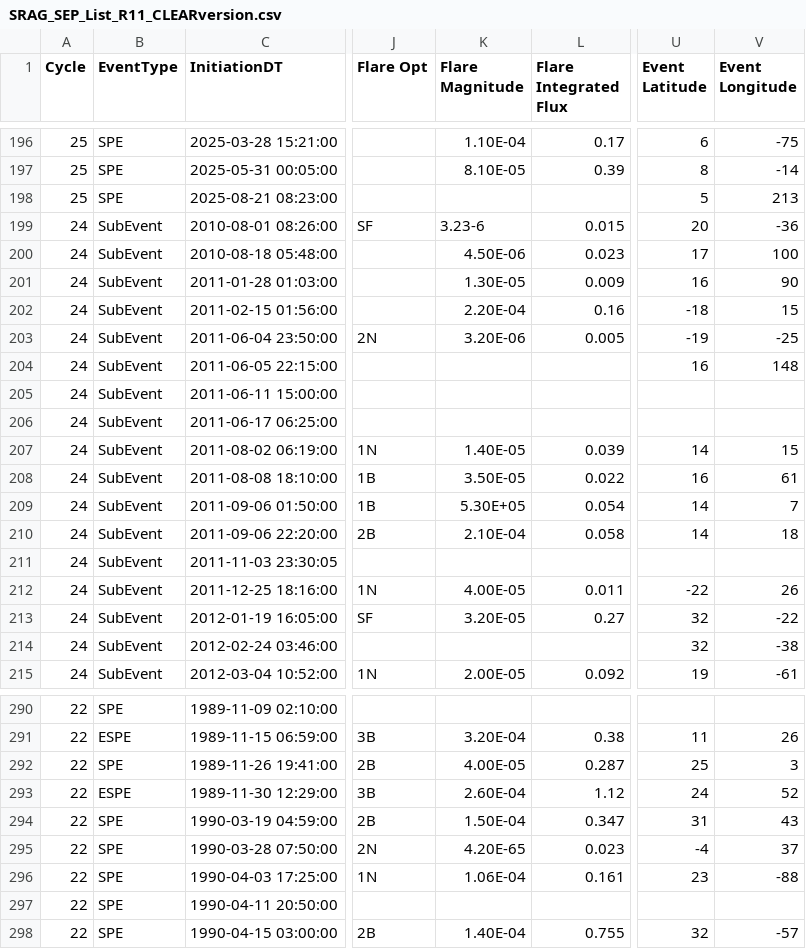
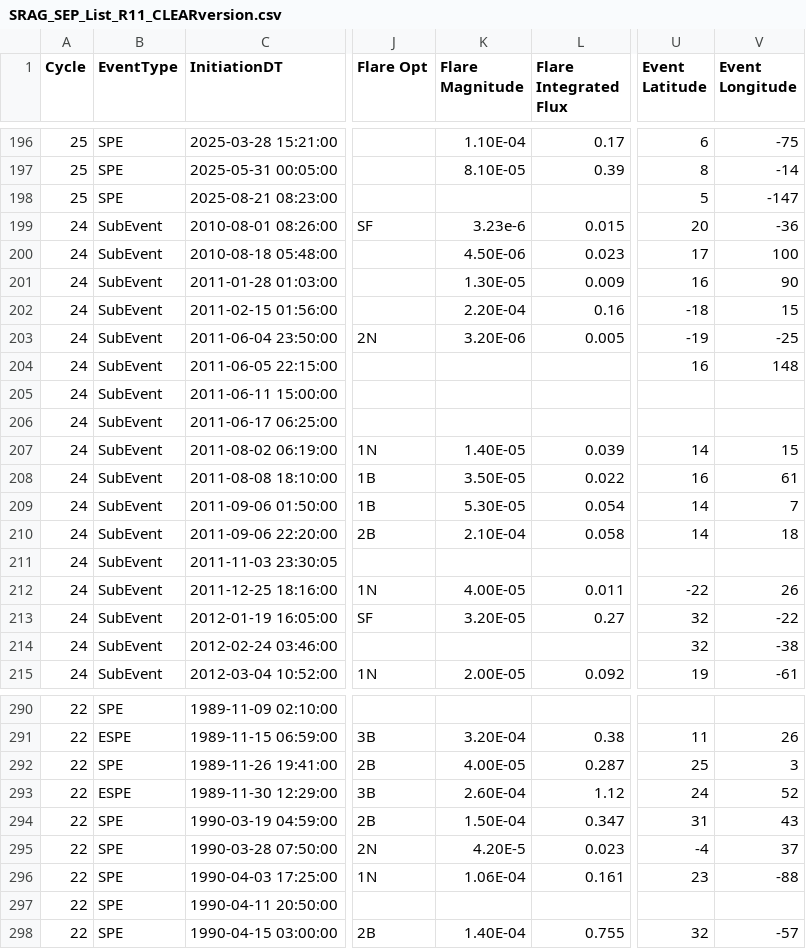
Before and after one commit to ktindiana/fetchsep, a CSV file: fetchsep/reference/SRAG_SEP_List_R11_CLEARversion.csv, drawn as a sheet; only a part is shown, gaps mark what is left out; the diff names each change by its address in the sheet, - before the commit and + after, or states it on an @@ line.

Commit message:
Create CLEAR deploy scripts and generate final SEP list from primary GOES (#28)
* Primary GOES SEP list; revise config method; fix assoc. and onset rise time

Added functionality to config.py to read in experiment-specific variables
to account for different kurtosis_cut values needed for different GOES.
The intrument-specific sections could be used more generally to set
tailored config values for each experiment native to fetchsep.

Created config.py subroutines to allow users to set the datapath on the fly and to print out
the config variables.

Removed some values from fetchsep.cfg that are actually being set within the code
and not through the config file.

Fixed an order-of-operations bug that sometimes impacted the onset rise time,
onset peak time - sep start time.

A few values in the SRAG_SEP_List_R11_CLEARversion.csv file had some typos.
These were fixed.

Created a function that, provided a set of GOES SEP event lists, extracts each SEP event from the primary
GOES spacecraft to create one list with a single entry per SEP event.

* Consistent use of config vars; update shell scripts

There were places through the routines where config variables were overridden by local
global variables. Make every module always refer to the config
variables and, if needed, change the value of the global config variable. Right now,
that option only exists with datapath, but can be expanded.

* CLEAR directory; Update README

Modify fetchsep_CLEAR.cfg and deploy scripts to place CLEAR outputs into a CLEAR directory.
fetchsep/CLEAR/outputs/idsep
fetchsep/CLEAR/outputs/opsep
etc

* Main function to create GOES primary list

Add a function in bin/ to allow users to call the module
that compiles all GOES lists into a single SEP event list
drawing from the primary spacecraft.

* Finalize CLEAR deploy scripts

Update scripts to run time consuming idsep mean background
calculation (12+ hour run time) in one loop and perform the
SEP event analysis and list generation (2+ hour run time)
in another loop. Add the ability to use an
optional argument "LISTS" on the command line to skip the
mean background calculation, if the user has already done it
previously, and go right to reprocessing the SEP events.

Add timestamps throughout the scripts to allow the user to keep
track of progress.

When the script is completed, copy the default fetchsep.cfg
file to the home directory to avoid overwriting files in
the CLEAR/ directory when running fetchsep on the fly.

```diff
--- a/fetchsep/reference/SRAG_SEP_List_R11_CLEARversion.csv
+++ b/fetchsep/reference/SRAG_SEP_List_R11_CLEARversion.csv
-V198 (Event Longitude): 213
+V198 (Event Longitude): -147
-K199 (Flare Magnitude): 3.23-6
+K199 (Flare Magnitude): 3.23e-6
-K209 (Flare Magnitude): 5.30E+05
+K209 (Flare Magnitude): 5.30E-05
-K295 (Flare Magnitude): 4.20E-65
+K295 (Flare Magnitude): 4.20E-5
```
Also changed, not shown: 23 other files.
